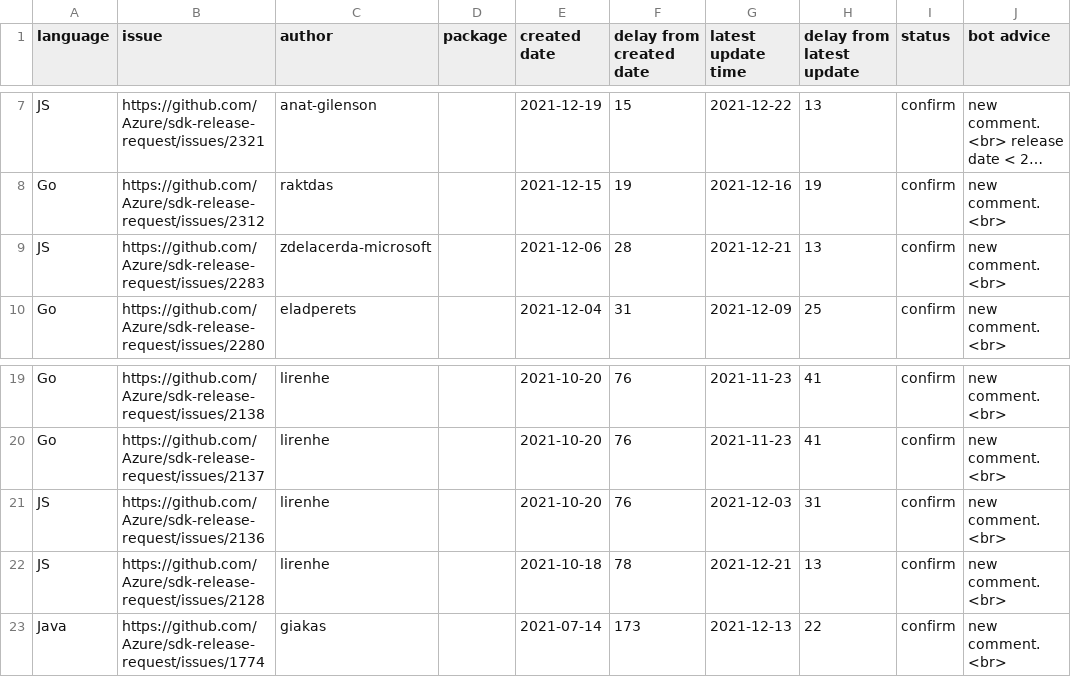
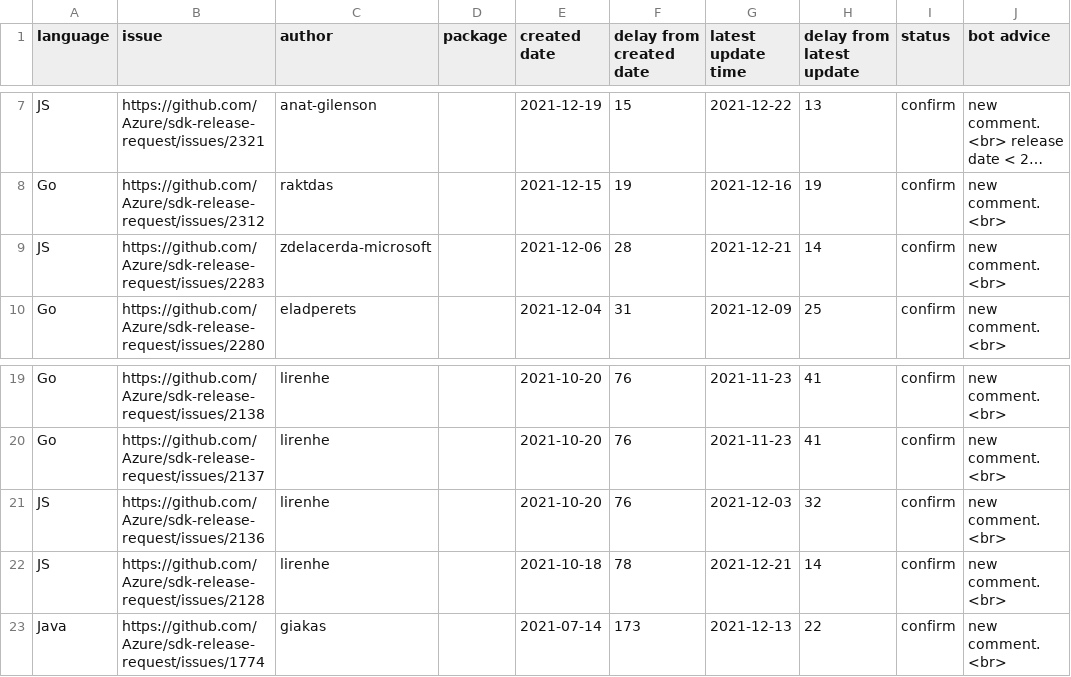
Before and after one commit to msyyc/file-storage, a CSV file: release_issue_status.csv, drawn as a sheet; only a part is shown, gaps mark what is left out; long unchanged cells end in …; the diff names each change by its address in the sheet, - before the commit and + after, or states it on an @@ line.

Commit message:
update excel

```diff
--- a/release_issue_status.csv
+++ b/release_issue_status.csv
-H9 (delay from latest update): 13
+H9 (delay from latest update): 14
-H21 (delay from latest update): 31
+H21 (delay from latest update): 32
-H22 (delay from latest update): 13
+H22 (delay from latest update): 14
```
